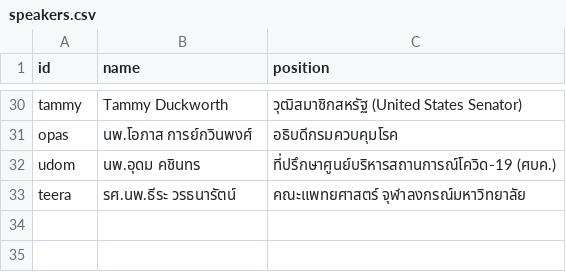
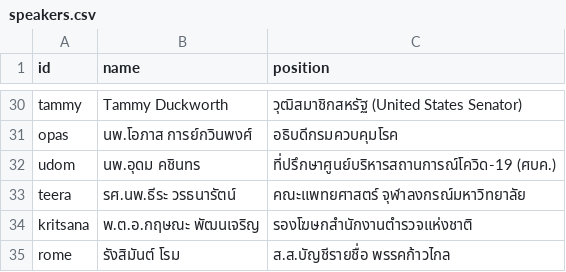
Before and after one commit to Th1nkK1D/ordinaryunfold, a CSV file: src/data/th-covid-speech/speakers.csv, drawn as a sheet; only a part is shown, gaps mark what is left out; the diff names each change by its address in the sheet, - before the commit and + after, or states it on an @@ line.

Commit message:
data(covid): Update case, speeches, speakers and news

```diff
--- a/src/data/th-covid-speech/speakers.csv
+++ b/src/data/th-covid-speech/speakers.csv
+row 34: kritsana | พ.ต.อ.กฤษณะ พัฒนเจริญ | รองโฆษกสำนักงานตำรวจแห่งชาติ
+row 35: rome | รังสิมันต์ โรม | ส.ส.บัญชีรายชื่อ พรรคก้าวไกล
```
Also changed, not shown: src/data/th-covid-speech/news.csv, src/data/th-covid-speech/speeches.csv, 3 other files.
